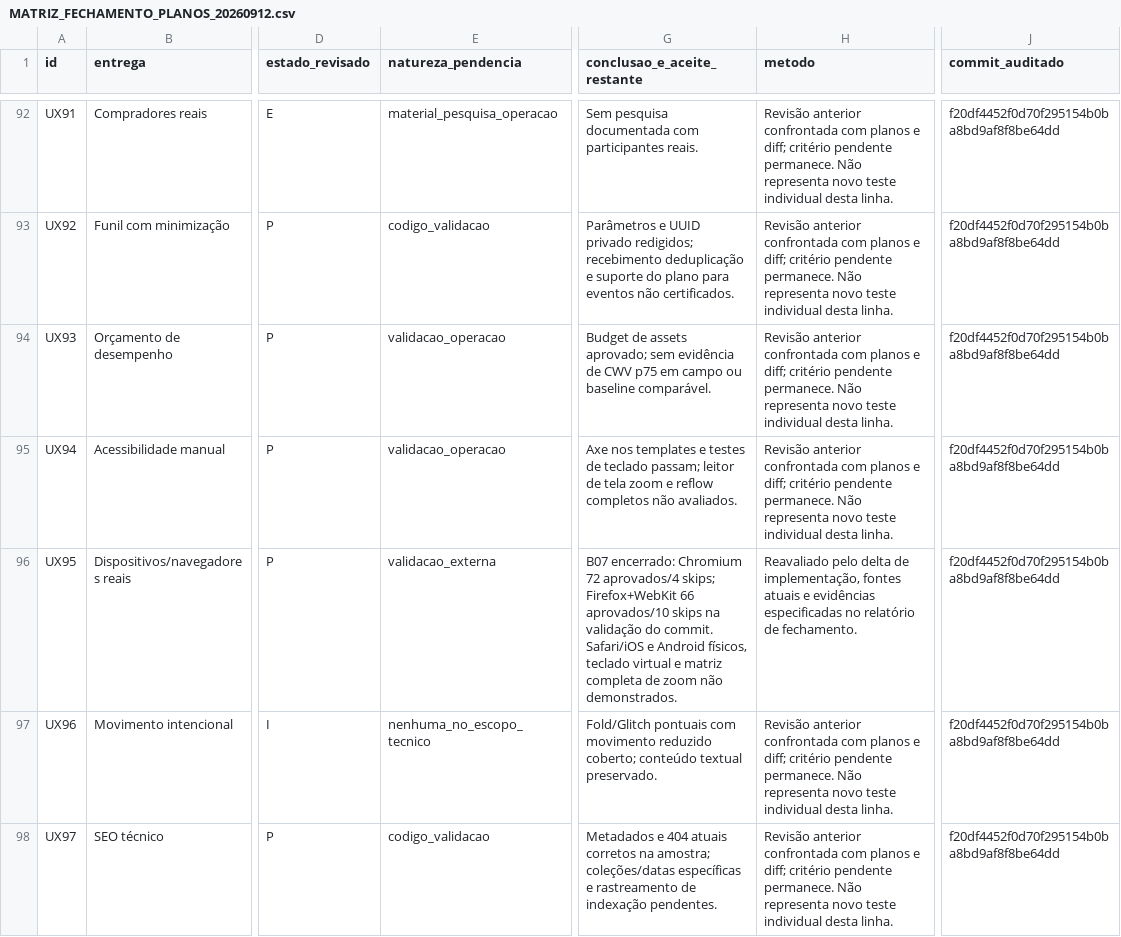
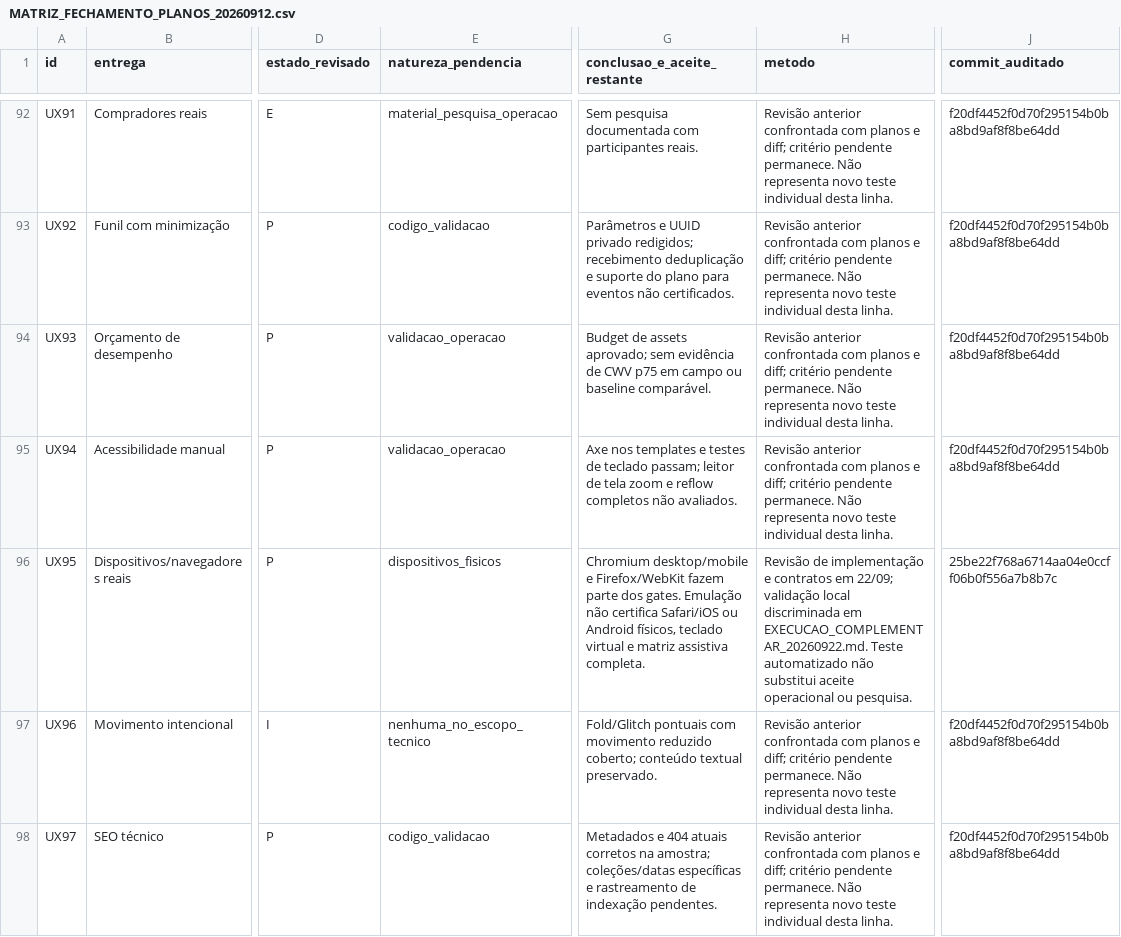
Before and after one commit to adm01-debug/Promo_Brindes_V1, a CSV file: docs/MATRIZ_FECHAMENTO_PLANOS_20260912.csv, drawn as a sheet; only a part is shown, gaps mark what is left out; the diff covers the shown part only; the diff names each change by its address in the sheet, - before the commit and + after, or states it on an @@ line.

Commit message:
docs(plan): reconcilia 37 requisitos e explicita aceites restantes

```diff
--- a/docs/MATRIZ_FECHAMENTO_PLANOS_20260912.csv
+++ b/docs/MATRIZ_FECHAMENTO_PLANOS_20260912.csv
-E96 (natureza_pendencia): validacao_externa
+E96 (natureza_pendencia): dispositivos_fisicos
-G96 (conclusao_e_aceite_restante): B07 encerrado: Chromium 72 aprovados/4 skips; Firefox+WebKit 66 aprovados/10 skips na validação do commit. Safari/iOS e Android físicos, teclado virtual e matriz completa de zoom não demonstrados.
+G96 (conclusao_e_aceite_restante): Chromium desktop/mobile e Firefox/WebKit fazem parte dos gates. Emulação não certifica Safari/iOS ou Android físicos, teclado virtual e matriz assistiva completa.
-H96 (metodo): Reavaliado pelo delta de implementação, fontes atuais e evidências especificadas no relatório de fechamento.
+H96 (metodo): Revisão de implementação e contratos em 22/09; validação local discriminada em EXECUCAO_COMPLEMENTAR_20260922.md. Teste automatizado não substitui aceite operacional ou pesquisa.
-J96 (commit_auditado): f20df4452f0d70f295154b0ba8bd9af8f8be64dd
+J96 (commit_auditado): 25be22f768a6714aa04e0ccff06b0f556a7b8b7c
```
Also changed, not shown: 177 edited cells elsewhere in this file, 6 other files.
